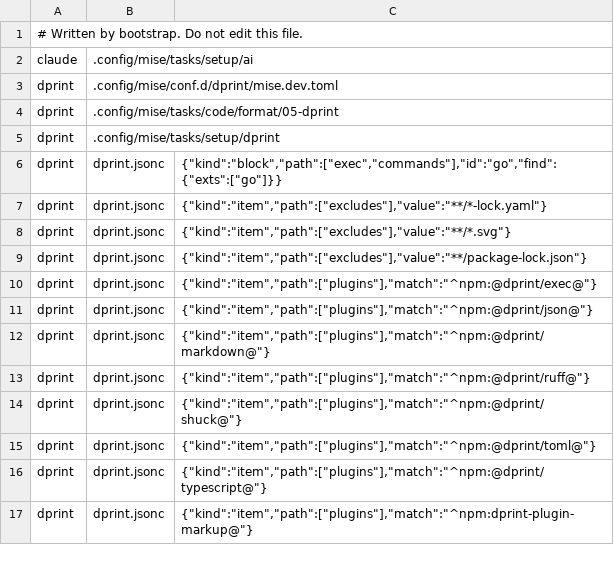
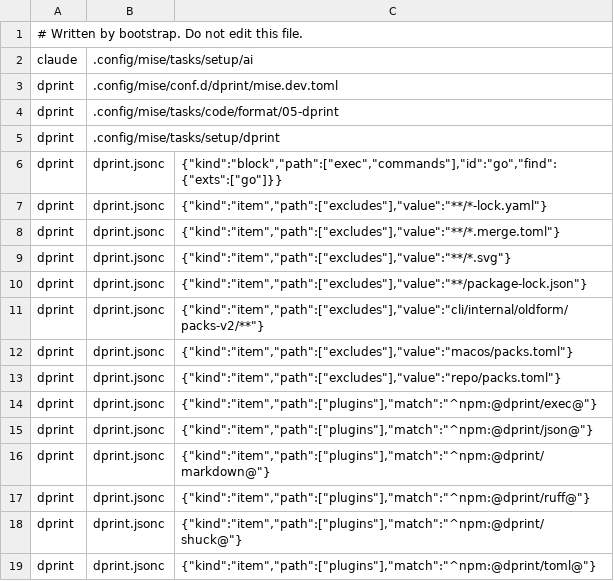
Before and after one commit to virajp/bootstrap, a TSV file: .config/bootstrap/repo-generated.tsv, drawn as a sheet; only a part is shown; the shorter side is filled out with more unchanged rows; the diff names each change by its address in the sheet, - before the commit and + after, or states it on an @@ line.

Commit message:
ops: sync bootstrap with the code_files excludes

```diff
--- a/.config/bootstrap/repo-generated.tsv
+++ b/.config/bootstrap/repo-generated.tsv
+row 8: dprint | dprint.jsonc | {"kind":"item","path":["excludes"],"value":"**/*.merge.toml"}
+row 11: dprint | dprint.jsonc | {"kind":"item","path":["excludes"],"value":"cli/internal/oldform/packs-v2/**"}
+row 12: dprint | dprint.jsonc | {"kind":"item","path":["excludes"],"value":"macos/packs.toml"}
+row 13: dprint | dprint.jsonc | {"kind":"item","path":["excludes"],"value":"repo/packs.toml"}
```
Also changed, not shown: 2 other files.
